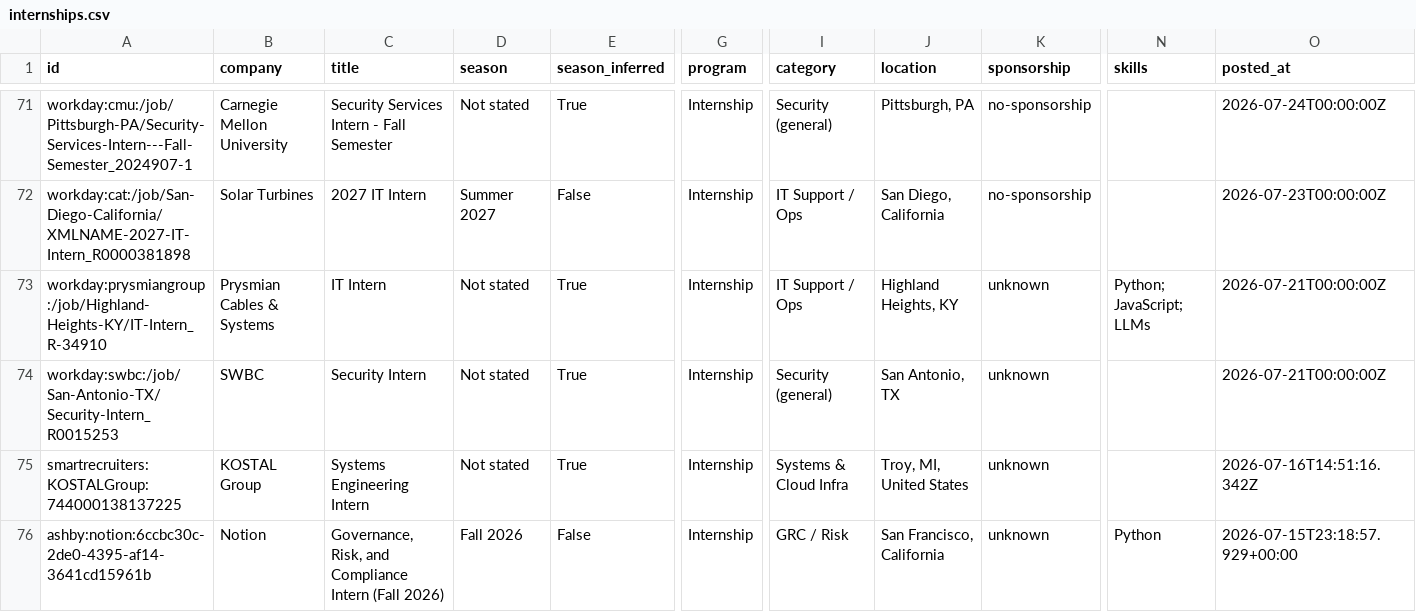
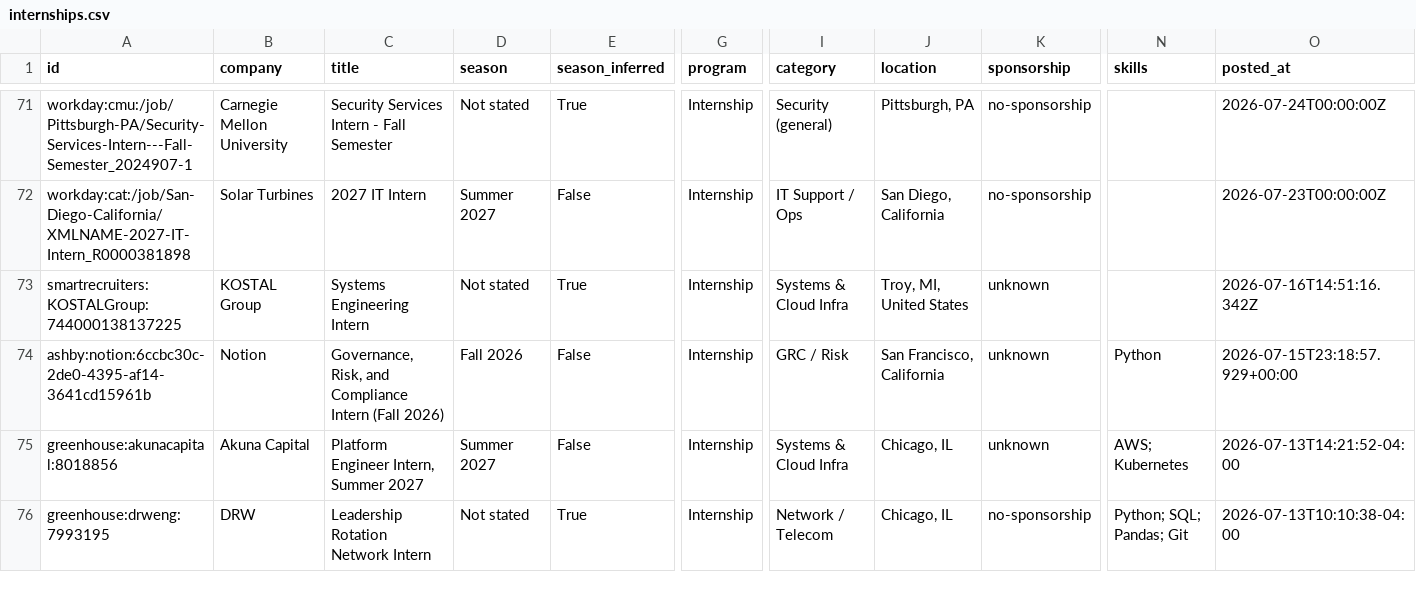
Before and after one commit to ihrtkaii/secnet-internships, a CSV file: data/internships.csv, drawn as a sheet; only a part is shown, gaps mark what is left out; the shorter side is filled out with more unchanged rows; rows hold the shown columns only; the diff names each change by its address in the sheet, - before the commit and + after, or states it on an @@ line.

```diff
--- a/data/internships.csv
+++ b/data/internships.csv
-row 73: workday:prysmiangroup:/job/Highland-Heights-KY/IT-Intern_R-34910 | Prysmian Cables & Systems | IT Intern | Not stated | True | Internship | IT Support / Ops | Highland Heights, KY | unknown | Python; JavaScript; LLMs | 2026-07-21T00:00:00Z
-row 74: workday:swbc:/job/San-Antonio-TX/Security-Intern_R0015253 | SWBC | Security Intern | Not stated | True | Internship | Security (general) | San Antonio, TX | unknown |  | 2026-07-21T00:00:00Z
```
Also changed, not shown: docs/internships.csv, 12 other files.
